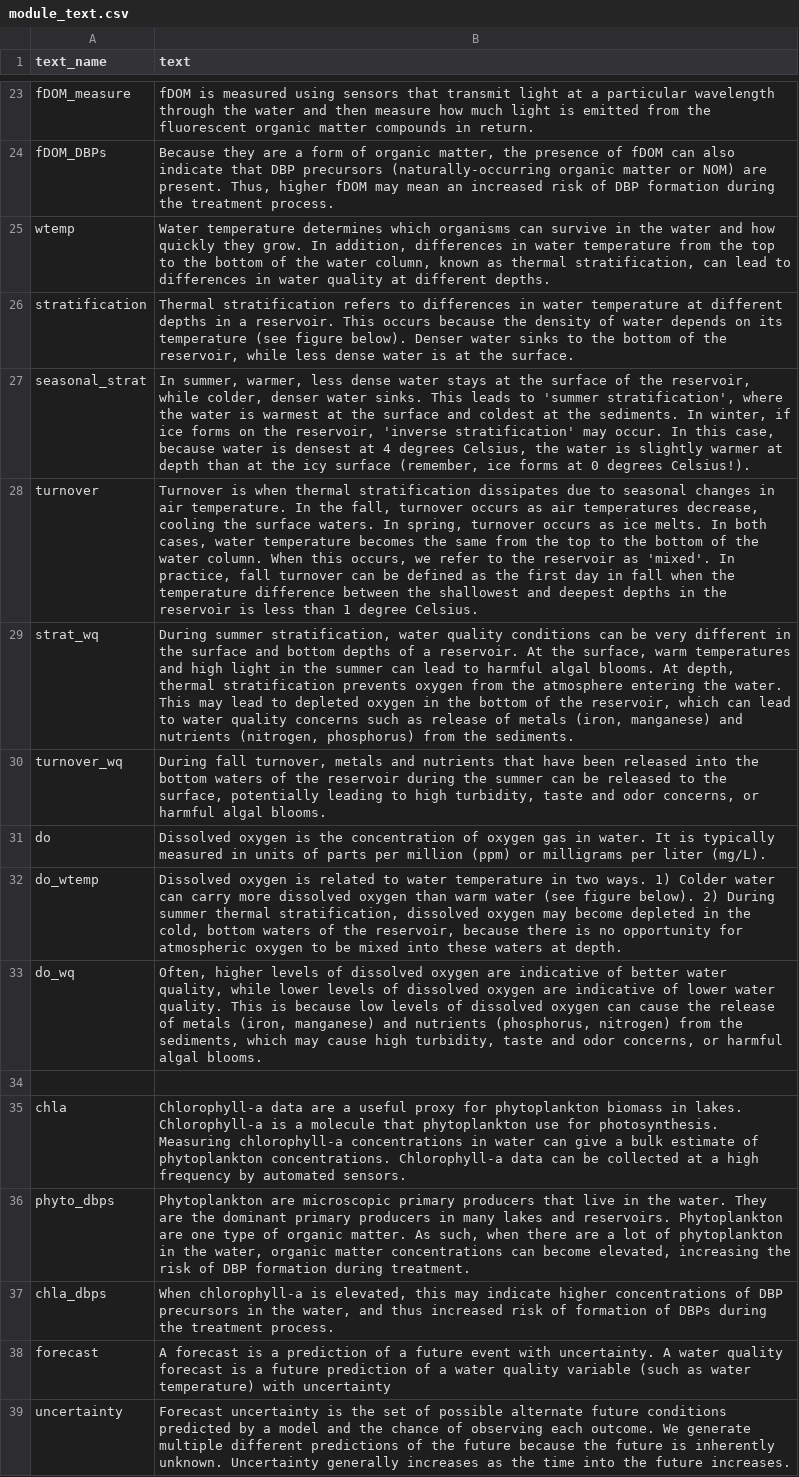
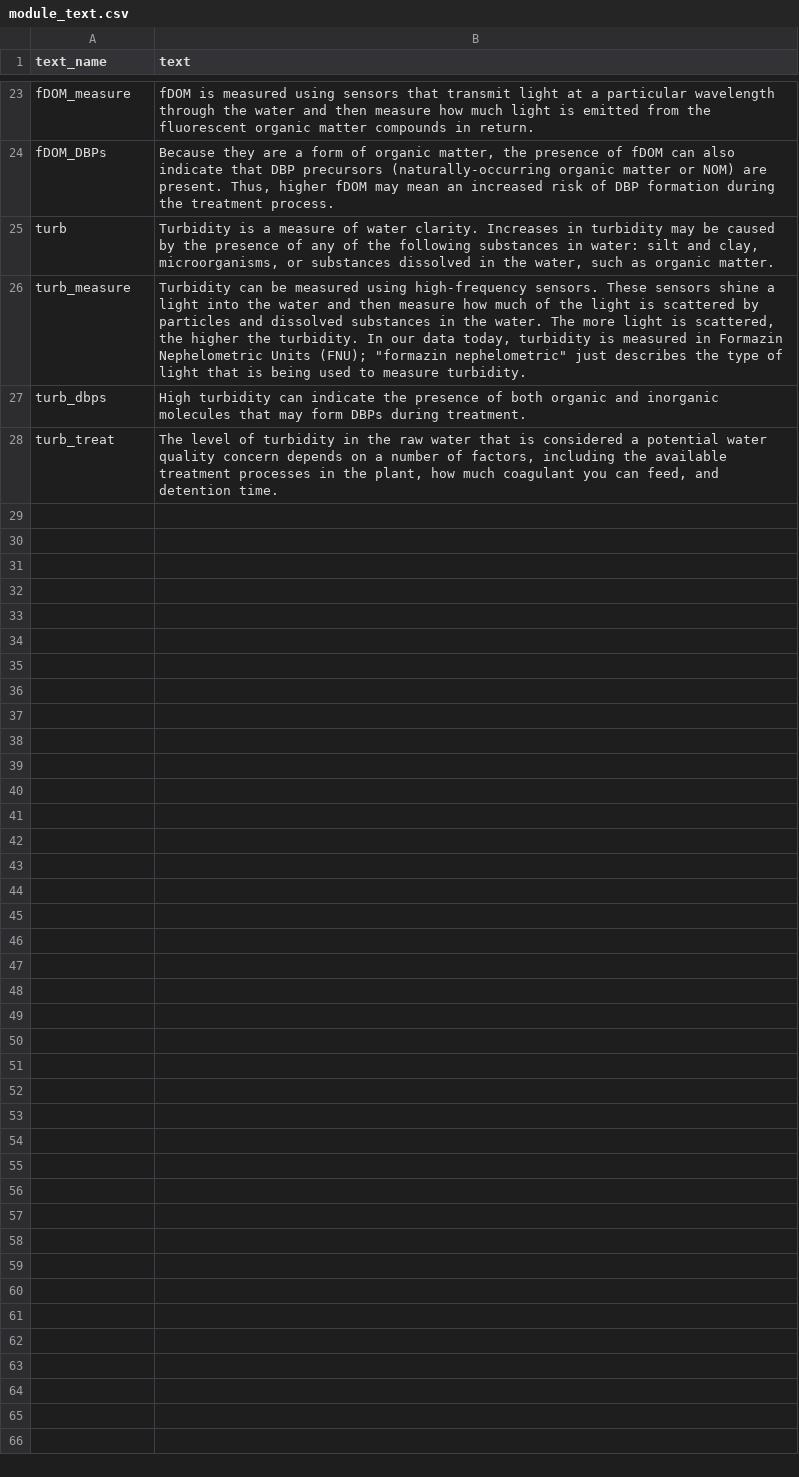
Before and after one commit to melofton/module10_dev, a CSV file: data/module_text.csv, drawn as a sheet; only a part is shown, gaps mark what is left out.

```diff
--- a/data/module_text.csv
+++ b/data/module_text.csv
@@ -24,16 +24,5 @@ fDOM_measure,fDOM is measured using sensors that transmit light at a particular
 fDOM_DBPs,"Because they are a form of organic matter, the presence of fDOM can also indicate that DBP precursors (naturally-occurring organic matter or NOM) are present. Thus, higher fDOM may mean an increased risk of DBP formation during the treatment process."
-wtemp,"Water temperature determines which organisms can survive in the water and how quickly they grow. In addition, differences in water temperature from the top to the bottom of the water column, known as thermal stratification, can lead to differences in water quality at different depths."
-stratification,"Thermal stratification refers to differences in water temperature at different depths in a reservoir. This occurs because the density of water depends on its temperature (see figure below). Denser water sinks to the bottom of the reservoir, while less dense water is at the surface."
-seasonal_strat,"In summer, warmer, less dense water stays at the surface of the reservoir, while colder, denser water sinks. This leads to 'summer stratification', where the water is warmest at the surface and coldest at the sediments. In winter, if ice forms on the reservoir, 'inverse stratification' may occur. In this case, because water is densest at 4 degrees Celsius, the water is slightly warmer at depth than at the icy surface (remember, ice forms at 0 degrees Celsius!)."
-turnover,"Turnover is when thermal stratification dissipates due to seasonal changes in air temperature. In the fall, turnover occurs as air temperatures decrease, cooling the surface waters. In spring, turnover occurs as ice melts. In both cases, water temperature becomes the same from the top to the bottom of the water column. When this occurs, we refer to the reservoir as 'mixed'. In practice, fall turnover can be defined as the first day in fall when the temperature difference between the shallowest and deepest depths in the reservoir is less than 1 degree Celsius."
-strat_wq,"During summer stratification, water quality conditions can be very different in the surface and bottom depths of a reservoir. At the surface, warm temperatures and high light in the summer can lead to harmful algal blooms. At depth, thermal stratification prevents oxygen from the atmosphere entering the water. This may lead to depleted oxygen in the bottom of the reservoir, which can lead to water quality concerns such as release of metals (iron, manganese) and nutrients (nitrogen, phosphorus) from the sediments. "
-turnover_wq,"During fall turnover, metals and nutrients that have been released into the bottom waters of the reservoir during the summer can be released to the surface, potentially leading to high turbidity, taste and odor concerns, or harmful algal blooms."
-do,Dissolved oxygen is the concentration of oxygen gas in water. It is typically measured in units of parts per million (ppm) or milligrams per liter (mg/L).
-do_wtemp,"Dissolved oxygen is related to water temperature in two ways. 1) Colder water can carry more dissolved oxygen than warm water (see figure below). 2) During summer thermal stratification, dissolved oxygen may become depleted in the cold, bottom waters of the reservoir, because there is no opportunity for atmospheric oxygen to be mixed into these waters at depth."
-do_wq,"Often, higher levels of dissolved oxygen are indicative of better water quality, while lower levels of dissolved oxygen are indicative of lower water quality. This is because low levels of dissolved oxygen can cause the release of metals (iron, manganese) and nutrients (phosphorus, nitrogen) from the sediments, which may cause high turbidity, taste and odor concerns, or harmful algal blooms."
-,
-chla,Chlorophyll-a data are a useful proxy for phytoplankton biomass in lakes. Chlorophyll-a is a molecule that phytoplankton use for photosynthesis. Measuring chlorophyll-a concentrations in water can give a bulk estimate of phytoplankton concentrations. Chlorophyll-a data can be collected at a high frequency by automated sensors.
-phyto_dbps,"Phytoplankton are microscopic primary producers that live in the water. They are the dominant primary producers in many lakes and reservoirs. Phytoplankton are one type of organic matter. As such, when there are a lot of phytoplankton in the water, organic matter concentrations can become elevated, increasing the risk of DBP formation during treatment."
-chla_dbps,"When chlorophyll-a is elevated, this may indicate higher concentrations of DBP precursors in the water, and thus increased risk of formation of DBPs during the treatment process."
-forecast,A forecast is a prediction of a future event with uncertainty. A water quality forecast is a future prediction of a water quality variable (such as water temperature) with uncertainty
-uncertainty,Forecast uncertainty is the set of possible alternate future conditions predicted by a model and the chance of observing each outcome. We generate multiple different predictions of the future because the future is inherently unknown. Uncertainty generally increases as the time into the future increases.
+turb,"Turbidity is a measure of water clarity. Increases in turbidity may be caused by the presence of any of the following substances in water: silt and clay, microorganisms, or substances dissolved in the water, such as organic matter."
+turb_measure,"Turbidity can be measured using high-frequency sensors. These sensors shine a light into the water and then measure how much of the light is scattered by particles and dissolved substances in the water. The more light is scattered, the higher the turbidity. In our data today, turbidity is measured in Formazin Nephelometric Units (FNU); ""formazin nephelometric"" just describes the type of light that is being used to measure turbidity."
+turb_dbps,High turbidity can indicate the presence of both organic and inorganic molecules that may form DBPs during treatment.
+turb_treat,"The level of turbidity in the raw water that is considered a potential water quality concern depends on a number of factors, including the available treatment processes in the plant, how much coagulant you can feed, and detention time."
```
Also changed, not shown: data/student_questions.csv, 12 other files.
